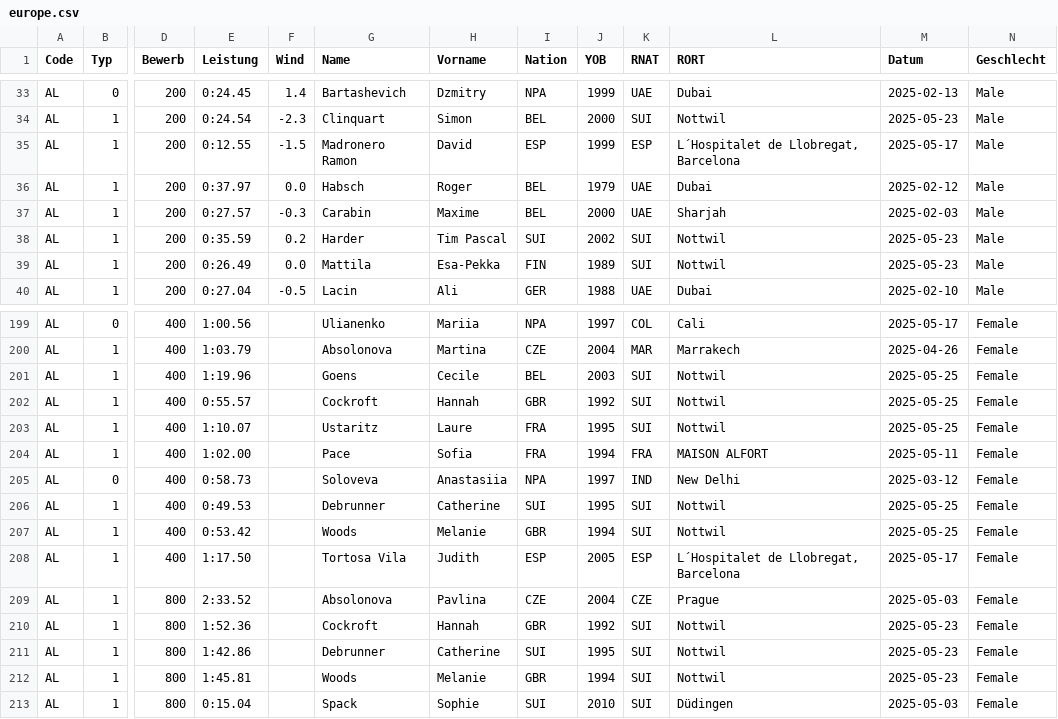
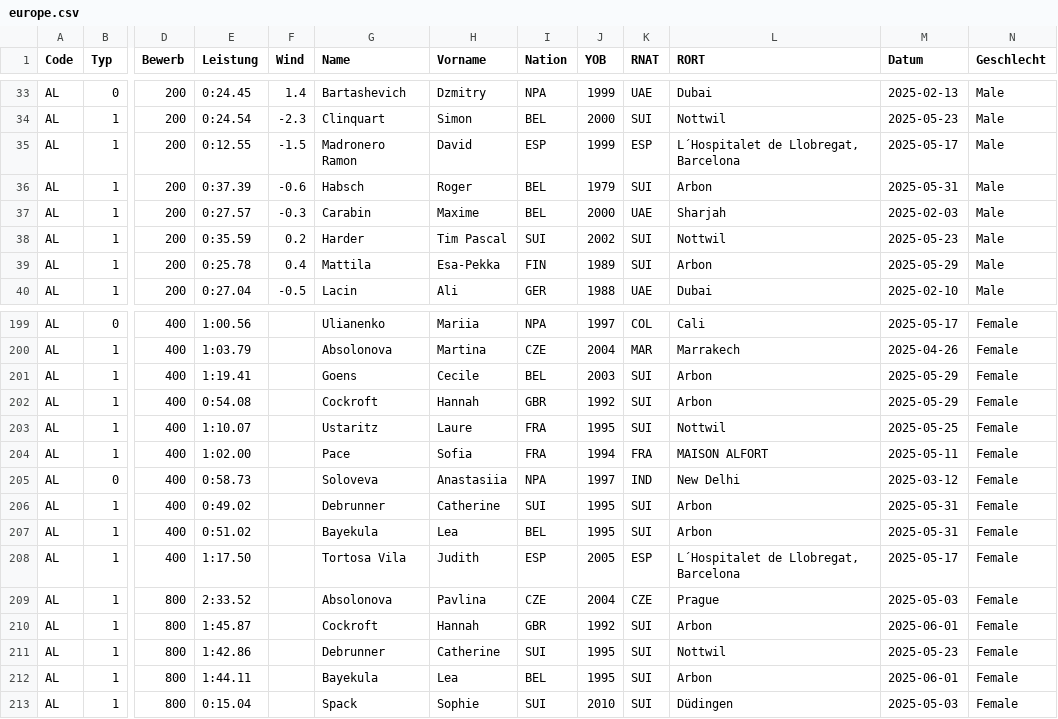
Before and after one commit to nimarion/para-records, a CSV file: leads/europe.csv, drawn as a sheet; only a part is shown, gaps mark what is left out; the diff covers the shown part only; the diff names each change by its address in the sheet, - before the commit and + after, or states it on an @@ line.

```diff
--- a/leads/europe.csv
+++ b/leads/europe.csv
-E36 (Leistung): 0:37.97
+E36 (Leistung): 0:37.39
-F36 (Wind): 0.0
+F36 (Wind): -0.6
-K36 (RNAT): UAE
+K36 (RNAT): SUI
-L36 (RORT): Dubai
+L36 (RORT): Arbon
-M36 (Datum): 2025-02-12
+M36 (Datum): 2025-05-31
-E39 (Leistung): 0:26.49
+E39 (Leistung): 0:25.78
-F39 (Wind): 0.0
+F39 (Wind): 0.4
-L39 (RORT): Nottwil
+L39 (RORT): Arbon
-M39 (Datum): 2025-05-23
+M39 (Datum): 2025-05-29
-E201 (Leistung): 1:19.96
+E201 (Leistung): 1:19.41
-L201:L202 (RORT): Nottwil
+L201:L202 (RORT): Arbon
-M201:M202 (Datum): 2025-05-25
+M201:M202 (Datum): 2025-05-29
-E202 (Leistung): 0:55.57
+E202 (Leistung): 0:54.08
-E206 (Leistung): 0:49.53
+E206 (Leistung): 0:49.02
-L206:L207 (RORT): Nottwil
+L206:L207 (RORT): Arbon
-M206:M207 (Datum): 2025-05-25
+M206:M207 (Datum): 2025-05-31
-E207 (Leistung): 0:53.42
+E207 (Leistung): 0:51.02
-G207 (Name): Woods
+G207 (Name): Bayekula
-H207 (Vorname): Melanie
+H207 (Vorname): Lea
-I207 (Nation): GBR
+I207 (Nation): BEL
-J207 (YOB): 1994
+J207 (YOB): 1995
-E210 (Leistung): 1:52.36
+E210 (Leistung): 1:45.87
-L210 (RORT): Nottwil
+L210 (RORT): Arbon
-M210 (Datum): 2025-05-23
+M210 (Datum): 2025-06-01
-E212 (Leistung): 1:45.81
+E212 (Leistung): 1:44.11
-G212 (Name): Woods
+G212 (Name): Bayekula
-H212 (Vorname): Melanie
+H212 (Vorname): Lea
-I212 (Nation): GBR
+I212 (Nation): BEL
-J212 (YOB): 1994
+J212 (YOB): 1995
-L212 (RORT): Nottwil
+L212 (RORT): Arbon
-M212 (Datum): 2025-05-23
+M212 (Datum): 2025-06-01
```
Also changed, not shown: 78 edited cells elsewhere in this file, leads/africa.csv, leads/america.csv, 10 other files.
